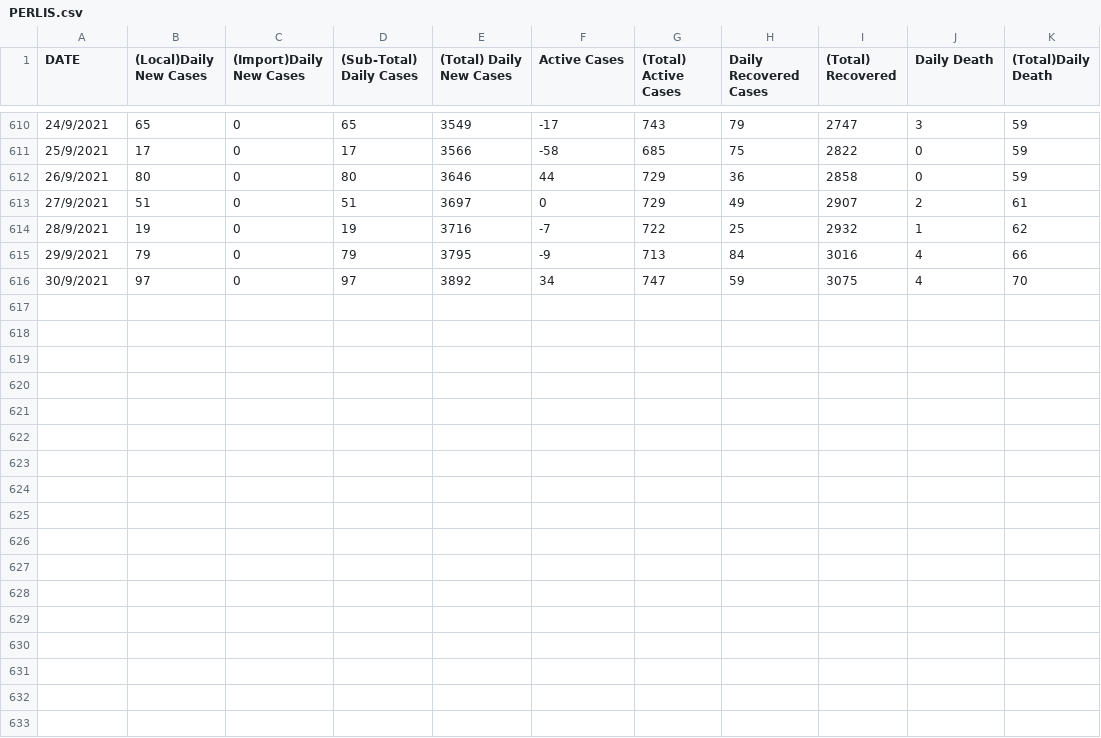
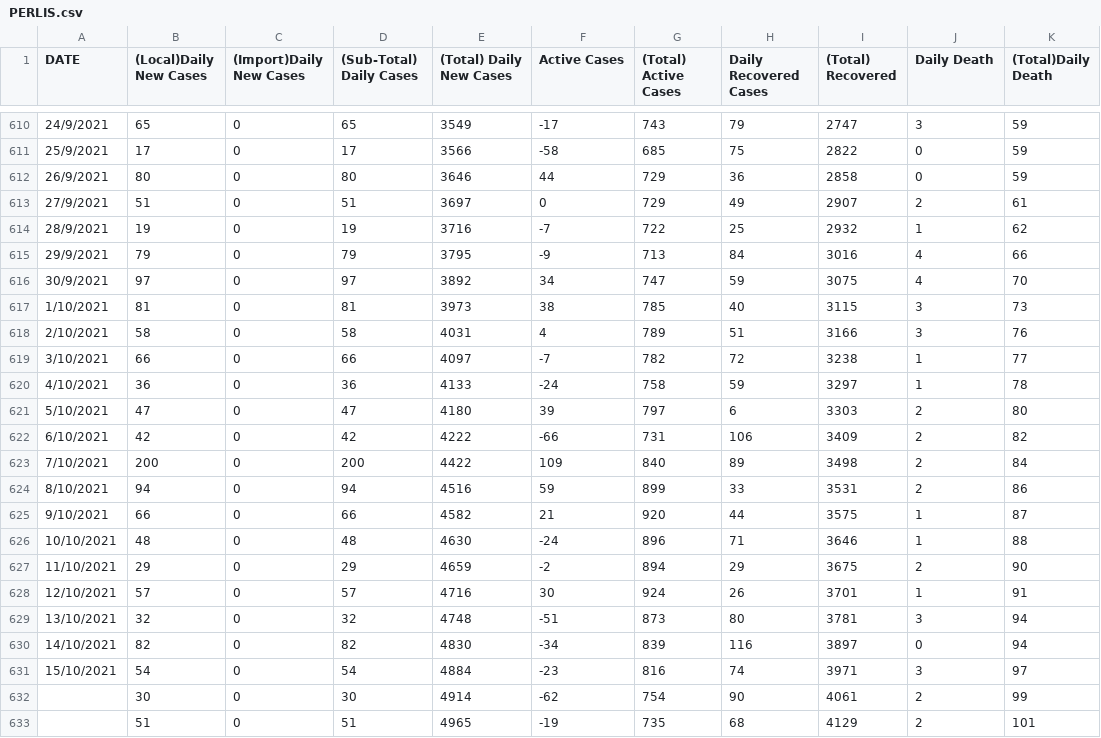
Before and after one commit to DataOptimalGroup/COVID19-MALAYSIA, a CSV file: PERLIS.csv, drawn as a sheet; only a part is shown, gaps mark what is left out.

```diff
--- a/PERLIS.csv
+++ b/PERLIS.csv
@@ -616 +616,18 @@ DATE,(Local)Daily New Cases,(Import)Daily New Cases,(Sub-Total) Daily Cases,(Tot
 30/9/2021,97,0,97,3892,34,747,59,3075,4,70
+1/10/2021,81,0,81,3973,38,785,40,3115,3,73
+2/10/2021,58,0,58,4031,4,789,51,3166,3,76
+3/10/2021,66,0,66,4097,-7,782,72,3238,1,77
+4/10/2021,36,0,36,4133,-24,758,59,3297,1,78
+5/10/2021,47,0,47,4180,39,797,6,3303,2,80
+6/10/2021,42,0,42,4222,-66,731,106,3409,2,82
+7/10/2021,200,0,200,4422,109,840,89,3498,2,84
+8/10/2021,94,0,94,4516,59,899,33,3531,2,86
+9/10/2021,66,0,66,4582,21,920,44,3575,1,87
+10/10/2021,48,0,48,4630,-24,896,71,3646,1,88
+11/10/2021,29,0,29,4659,-2,894,29,3675,2,90
+12/10/2021,57,0,57,4716,30,924,26,3701,1,91
+13/10/2021,32,0,32,4748,-51,873,80,3781,3,94
+14/10/2021,82,0,82,4830,-34,839,116,3897,0,94
+15/10/2021,54,0,54,4884,-23,816,74,3971,3,97
+,30,0,30,4914,-62,754,90,4061,2,99
+,51,0,51,4965,-19,735,68,4129,2,101
```
Also changed, not shown: MELAKA.csv, NEGERISEMBILAN.csv, 14 other files.
